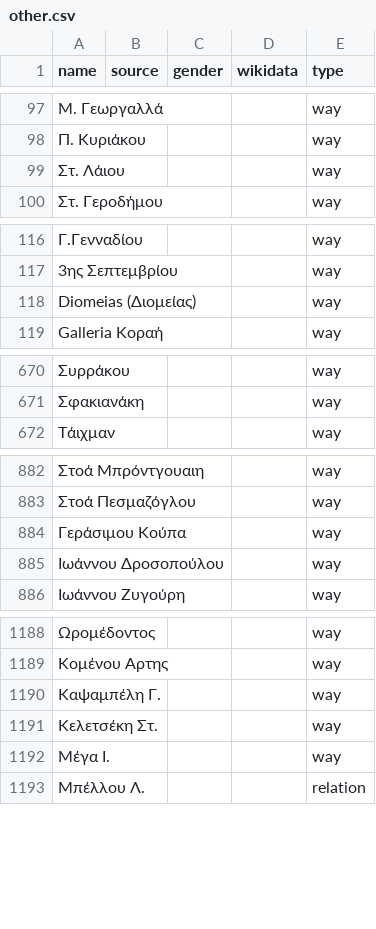
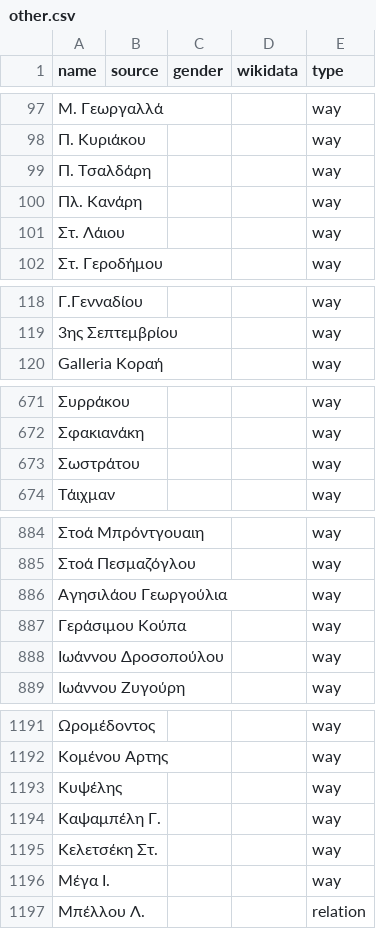
Before and after one commit to EqualStreetNames/equalstreetnames-athens, a CSV file: data/other.csv, drawn as a sheet; only a part is shown, gaps mark what is left out; removed rows and columns are numbered as before the commit, all else as after; the diff covers the shown part only; the diff names each change by its address in the sheet, - before the commit and + after, or states it on an @@ line.

```diff
--- a/data/other.csv
+++ b/data/other.csv
+row 99: Π. Τσαλδάρη |  |  |  | way
+row 100: Πλ. Κανάρη |  |  |  | way
-row 118: Diomeias (Διομείας) |  |  |  | way
+row 673: Σωστράτου |  |  |  | way
+row 886: Αγησιλάου Γεωργούλια |  |  |  | way
+row 1193: Κυψέλης |  |  |  | way
```
Also changed, not shown: 3 added rows and 3 removed rows elsewhere in this file, 3 other files.
